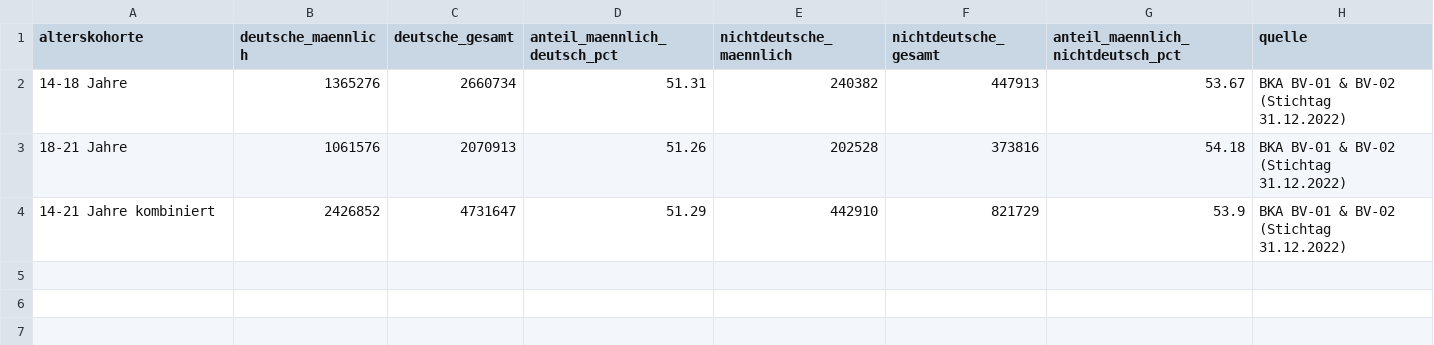
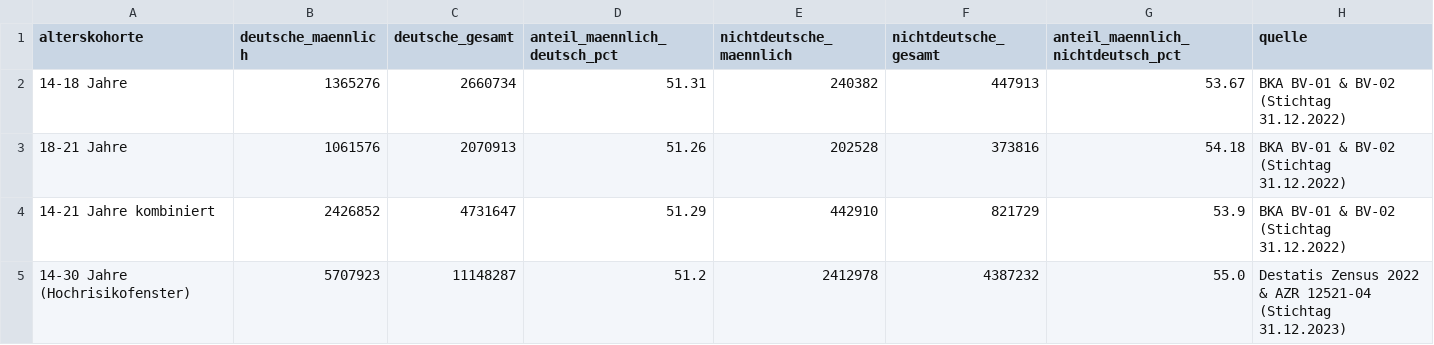
Before and after one commit to visualDemographics/bka-report, a CSV file: datasets/young_male_share_by_nationality.csv, drawn as a sheet.

```diff
--- a/datasets/young_male_share_by_nationality.csv
+++ b/datasets/young_male_share_by_nationality.csv
@@ -4 +4,2 @@ alterskohorte,deutsche_maennlich,deutsche_gesamt,anteil_maennlich_deutsch_pct,ni
 14-21 Jahre kombiniert,2426852,4731647,51.29,442910,821729,53.9,BKA BV-01 & BV-02 (Stichtag 31.12.2022)
+14-30 Jahre (Hochrisikofenster),5707923,11148287,51.2,2412978,4387232,55.0,Destatis Zensus 2022 & AZR 12521-04 (Stichtag 31.12.2023)
```
Also changed, not shown: datasets/panel_g_age_crime_curve.csv, datasets/panel_h_ses_regression_deciles.csv, 44 other files.
